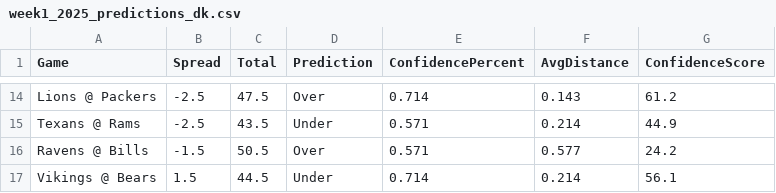
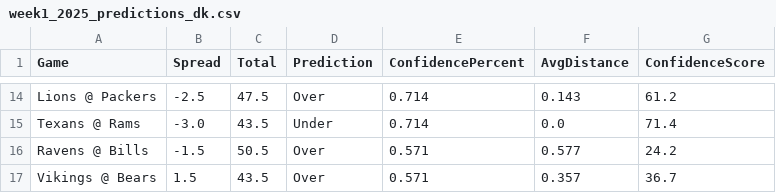
Before and after one commit to troders/2025-nfl-models, a CSV file: data/week1_2025_predictions_dk.csv, drawn as a sheet; only a part is shown, gaps mark what is left out; the diff covers the shown part only; the diff names each change by its address in the sheet, - before the commit and + after, or states it on an @@ line.

Commit message:
Update Week 1 predictions and neighbors files

```diff
--- a/data/week1_2025_predictions_dk.csv
+++ b/data/week1_2025_predictions_dk.csv
-B15 (Spread): -2.5
+B15 (Spread): -3.0
-E15 (ConfidencePercent): 0.571
+E15 (ConfidencePercent): 0.714
-F15 (AvgDistance): 0.214
+F15 (AvgDistance): 0.0
-G15 (ConfidenceScore): 44.9
+G15 (ConfidenceScore): 71.4
-C17 (Total): 44.5
+C17 (Total): 43.5
-D17 (Prediction): Under
+D17 (Prediction): Over
-E17 (ConfidencePercent): 0.714
+E17 (ConfidencePercent): 0.571
-F17 (AvgDistance): 0.214
+F17 (AvgDistance): 0.357
-G17 (ConfidenceScore): 56.1
+G17 (ConfidenceScore): 36.7
```
Also changed, not shown: 32 edited cells elsewhere in this file, data/dk_neighbors_1.csv, data/neighbors_14_week1.csv, 7 other files.
